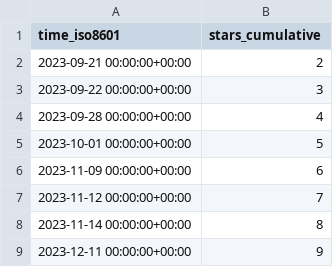
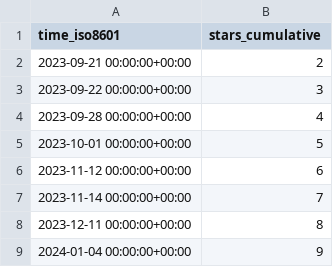
Before and after one commit to att/qujata, a CSV file: att/qujata/ghrs-data/stargazers.csv, drawn as a sheet.

```diff
--- a/att/qujata/ghrs-data/stargazers.csv
+++ b/att/qujata/ghrs-data/stargazers.csv
@@ -5,5 +5,5 @@ time_iso8601,stars_cumulative
 2023-10-01 00:00:00+00:00,5
-2023-11-09 00:00:00+00:00,6
-2023-11-12 00:00:00+00:00,7
-2023-11-14 00:00:00+00:00,8
-2023-12-11 00:00:00+00:00,9
+2023-11-12 00:00:00+00:00,6
+2023-11-14 00:00:00+00:00,7
+2023-12-11 00:00:00+00:00,8
+2024-01-04 00:00:00+00:00,9
```
